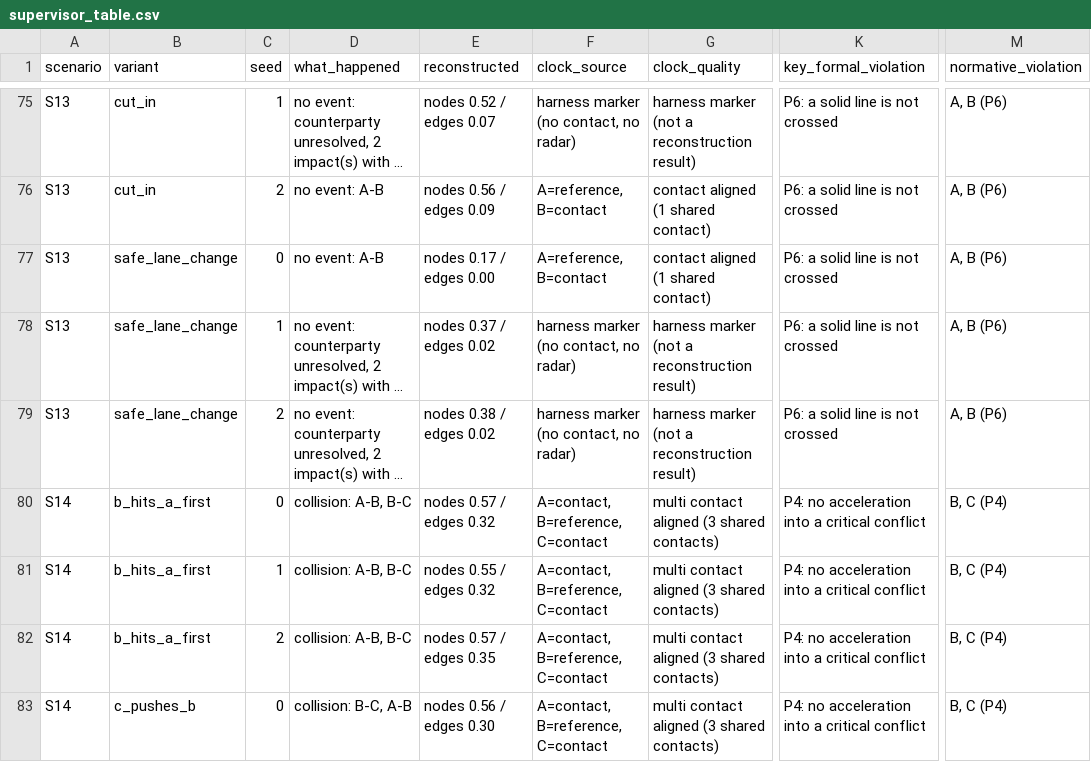
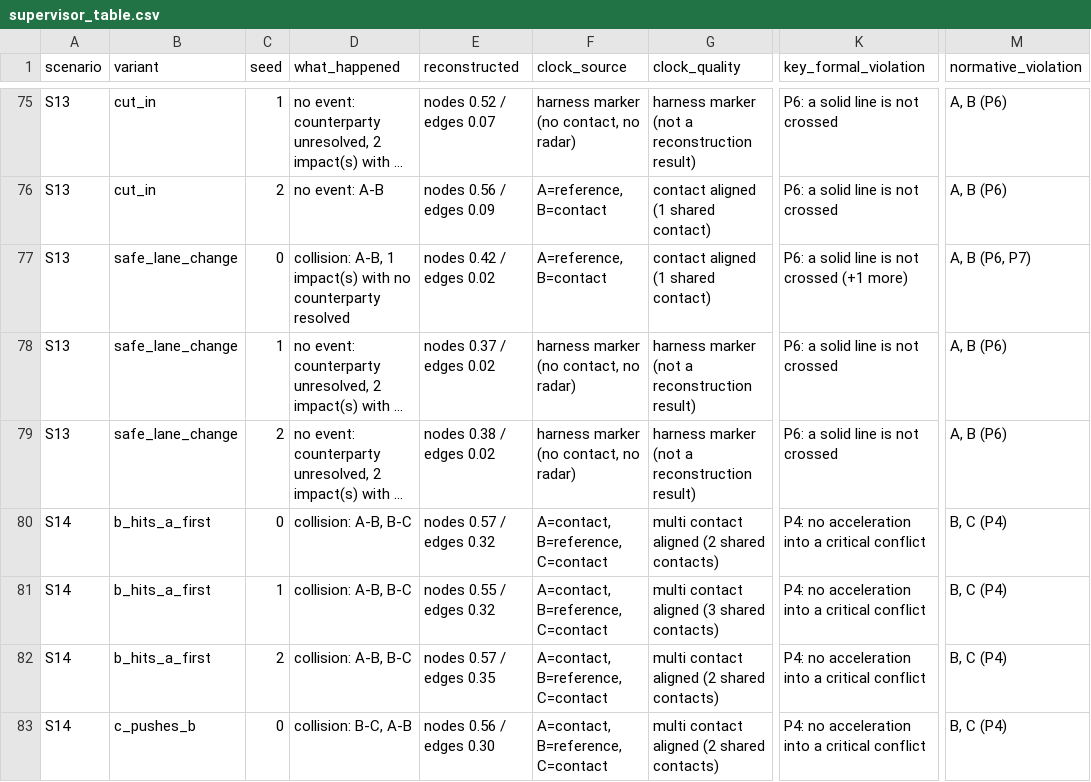
Before and after one commit to AndreaBedei1/causaldrive-forensics, a CSV file: results/supervisor_table.csv, drawn as a sheet; only a part is shown, gaps mark what is left out; long unchanged cells end in …; the diff covers the shown part only; the diff names each change by its address in the sheet, - before the commit and + after, or states it on an @@ line.

```diff
--- a/results/supervisor_table.csv
+++ b/results/supervisor_table.csv
-D77 (what_happened): no event: A-B
+D77 (what_happened): collision: A-B, 1 impact(s) with no counterparty resolved
-E77 (reconstructed): nodes 0.17 / edges 0.00
+E77 (reconstructed): nodes 0.42 / edges 0.02
-K77 (key_formal_violation): P6: a solid line is not crossed
+K77 (key_formal_violation): P6: a solid line is not crossed (+1 more)
-M77 (normative_violation): A, B (P6)
+M77 (normative_violation): A, B (P6, P7)
-G80 (clock_quality): multi contact aligned (3 shared contacts)
+G80 (clock_quality): multi contact aligned (2 shared contacts)
-G82:G83 (clock_quality): multi contact aligned (3 shared contacts)
+G82:G83 (clock_quality): multi contact aligned (2 shared contacts)
```
Also changed, not shown: 90 edited cells elsewhere in this file, results/final_results.csv, 5 other files.
